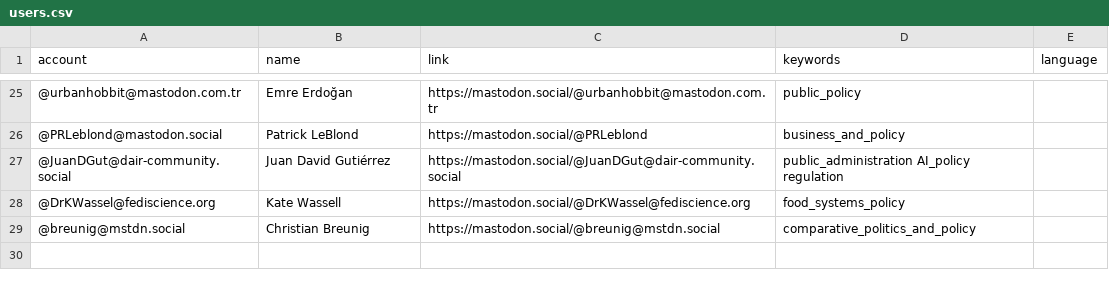
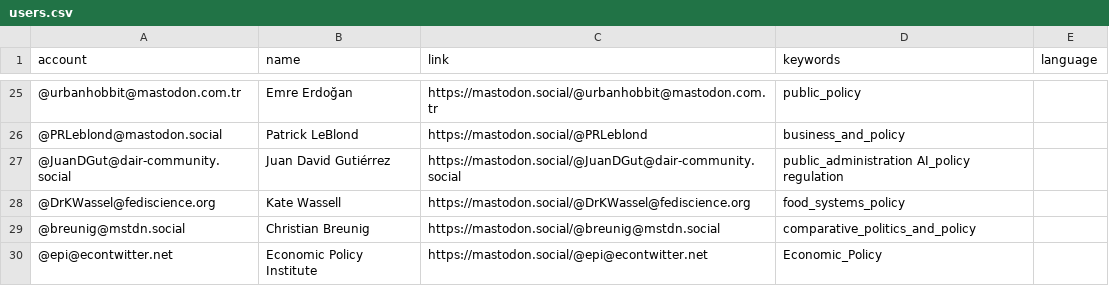
Before and after one commit to howlettm/Mastodon-Policy, a CSV file: resources/users.csv, drawn as a sheet; only a part is shown, gaps mark what is left out.

Commit message:
Update users.csv

```diff
--- a/resources/users.csv
+++ b/resources/users.csv
@@ -29 +29,2 @@ account,name,link,keywords,language
 @breunig@mstdn.social,Christian Breunig,https://mastodon.social/@breunig@mstdn.social,comparative_politics_and_policy
+@epi@econtwitter.net,Economic Policy Institute,https://mastodon.social/@epi@econtwitter.net,Economic_Policy
```
